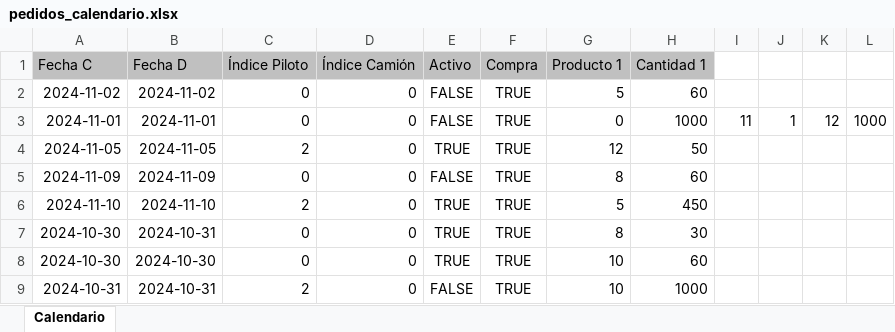
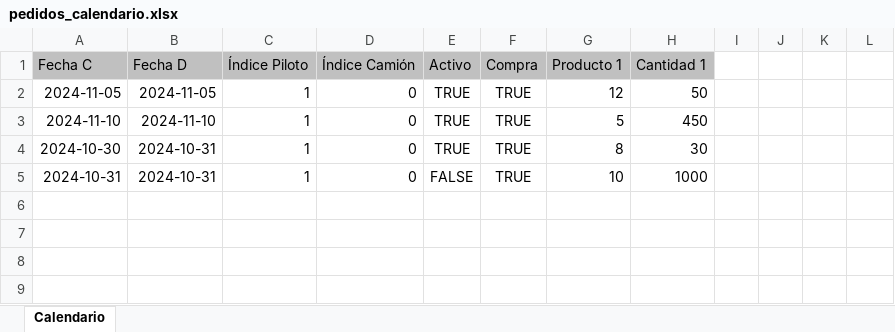
Before and after one commit to pinedahuella/Proyecto-Poo-Dist, an Excel workbook: ProyectoPooDist/excels/pedidos_calendario.xlsx, sheet Calendario, drawn as a sheet; values as stored, in another font and other column widths than the file's, no borders; removed rows and columns are numbered as before the commit, all else as after; the diff names each change by its address in the sheet, - before the commit and + after, or states it on an @@ line.

```diff
--- a/ProyectoPooDist/excels/pedidos_calendario.xlsx (sheet Calendario)
+++ b/ProyectoPooDist/excels/pedidos_calendario.xlsx (sheet Calendario)
-row 2: 2024-11-02 | 2024-11-02 | 0 | 0 | FALSE | TRUE | 5 | 60
-row 3: 2024-11-01 | 2024-11-01 | 0 | 0 | FALSE | TRUE | 0 | 1000 | 11 | 1 | 12 | 1000
-C2 (Índice Piloto): 2
+C2 (Índice Piloto): 1
-row 5: 2024-11-09 | 2024-11-09 | 0 | 0 | FALSE | TRUE | 8 | 60
-C3 (Índice Piloto): 2
+C3 (Índice Piloto): 1
-C4 (Índice Piloto): 0
+C4 (Índice Piloto): 1
-row 8: 2024-10-30 | 2024-10-30 | 0 | 0 | TRUE | TRUE | 10 | 60
-C5 (Índice Piloto): 2
+C5 (Índice Piloto): 1
```
Also changed, not shown: ProyectoPooDist/excels/LOGGIN.xlsx, ProyectoPooDist/excels/PINEED.xlsx, 1 other file.
